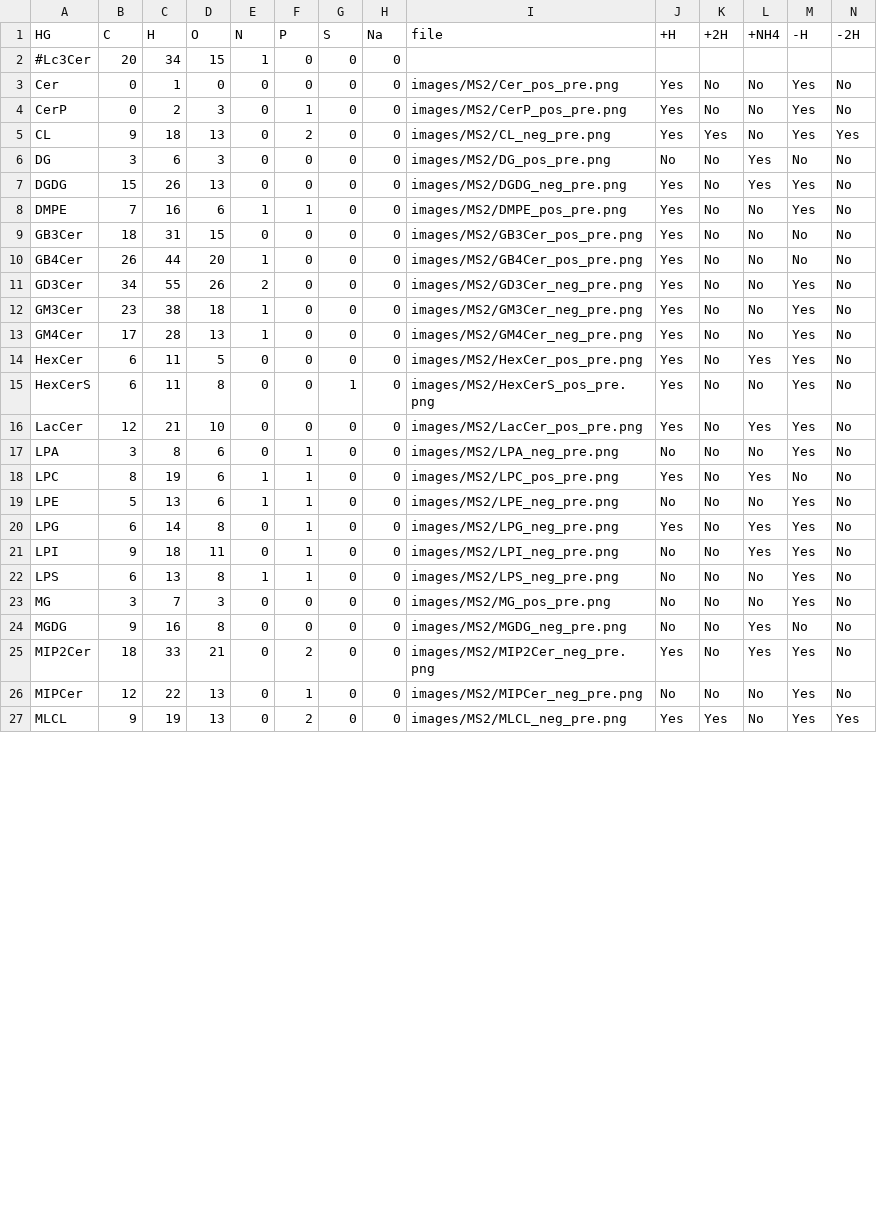
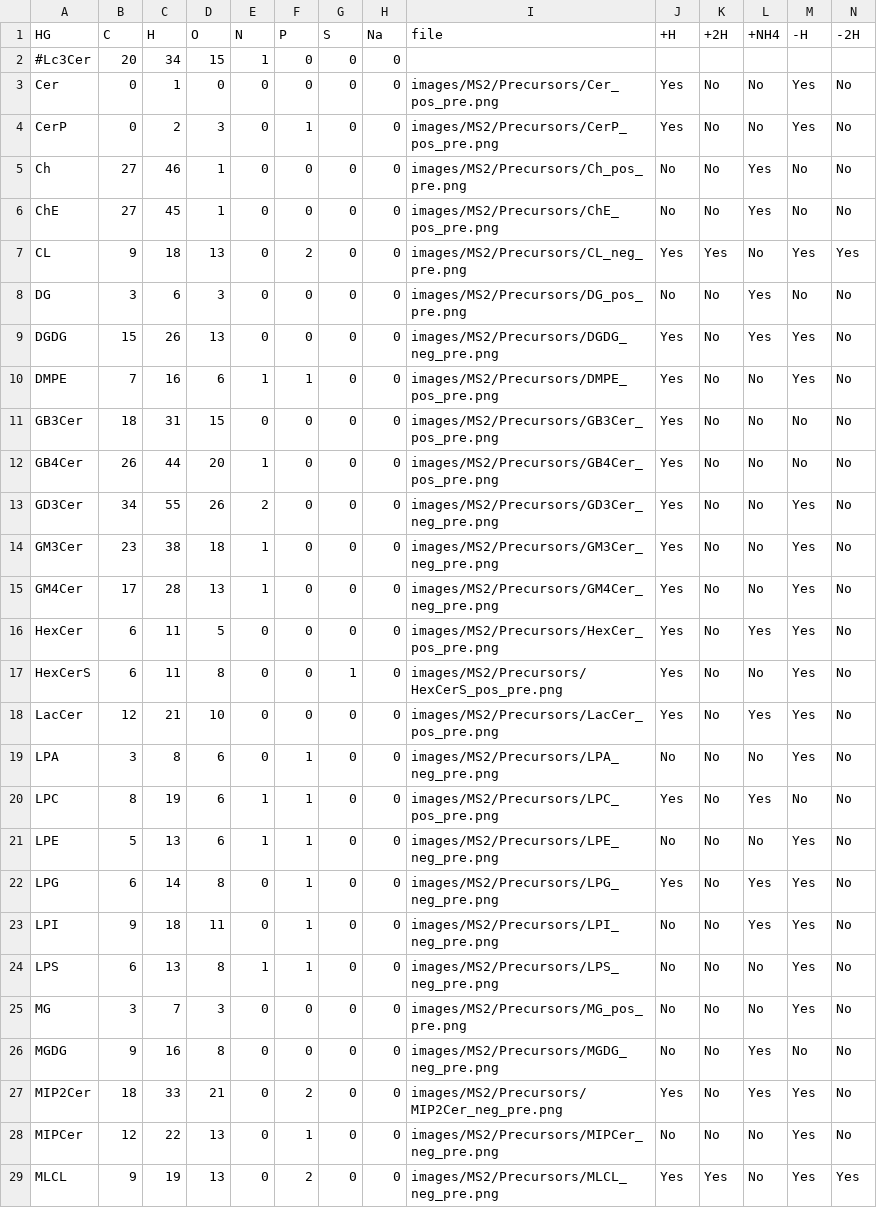
Before and after one commit to lifs-tools/lipidcreator, a CSV file: LipidCreator/data/headgroups.csv, drawn as a sheet; only a part is shown; addresses are those after the commit; rows hold the shown columns only; the diff covers the shown part only; the diff names each change by its address in the sheet, - before the commit and + after, or states it on an @@ line.

```diff
--- a/LipidCreator/data/headgroups.csv
+++ b/LipidCreator/data/headgroups.csv
-I3 (file): images/MS2/Cer_pos_pre.png
+I3 (file): images/MS2/Precursors/Cer_pos_pre.png
-I4 (file): images/MS2/CerP_pos_pre.png
+I4 (file): images/MS2/Precursors/CerP_pos_pre.png
+row 5: Ch | 27 | 46 | 1 | 0 | 0 | 0 | 0 | images/MS2/Precursors/Ch_pos_pre.png | No | No | Yes | No | No
+row 6: ChE | 27 | 45 | 1 | 0 | 0 | 0 | 0 | images/MS2/Precursors/ChE_pos_pre.png | No | No | Yes | No | No
-I7 (file): images/MS2/CL_neg_pre.png
+I7 (file): images/MS2/Precursors/CL_neg_pre.png
-I8 (file): images/MS2/DG_pos_pre.png
+I8 (file): images/MS2/Precursors/DG_pos_pre.png
-I9 (file): images/MS2/DGDG_neg_pre.png
+I9 (file): images/MS2/Precursors/DGDG_neg_pre.png
-I10 (file): images/MS2/DMPE_pos_pre.png
+I10 (file): images/MS2/Precursors/DMPE_pos_pre.png
-I11 (file): images/MS2/GB3Cer_pos_pre.png
+I11 (file): images/MS2/Precursors/GB3Cer_pos_pre.png
-I12 (file): images/MS2/GB4Cer_pos_pre.png
+I12 (file): images/MS2/Precursors/GB4Cer_pos_pre.png
-I13 (file): images/MS2/GD3Cer_neg_pre.png
+I13 (file): images/MS2/Precursors/GD3Cer_neg_pre.png
-I14 (file): images/MS2/GM3Cer_neg_pre.png
+I14 (file): images/MS2/Precursors/GM3Cer_neg_pre.png
-I15 (file): images/MS2/GM4Cer_neg_pre.png
+I15 (file): images/MS2/Precursors/GM4Cer_neg_pre.png
-I16 (file): images/MS2/HexCer_pos_pre.png
+I16 (file): images/MS2/Precursors/HexCer_pos_pre.png
-I17 (file): images/MS2/HexCerS_pos_pre.png
+I17 (file): images/MS2/Precursors/HexCerS_pos_pre.png
-I18 (file): images/MS2/LacCer_pos_pre.png
+I18 (file): images/MS2/Precursors/LacCer_pos_pre.png
-I19 (file): images/MS2/LPA_neg_pre.png
+I19 (file): images/MS2/Precursors/LPA_neg_pre.png
-I20 (file): images/MS2/LPC_pos_pre.png
+I20 (file): images/MS2/Precursors/LPC_pos_pre.png
-I21 (file): images/MS2/LPE_neg_pre.png
+I21 (file): images/MS2/Precursors/LPE_neg_pre.png
-I22 (file): images/MS2/LPG_neg_pre.png
+I22 (file): images/MS2/Precursors/LPG_neg_pre.png
-I23 (file): images/MS2/LPI_neg_pre.png
+I23 (file): images/MS2/Precursors/LPI_neg_pre.png
-I24 (file): images/MS2/LPS_neg_pre.png
+I24 (file): images/MS2/Precursors/LPS_neg_pre.png
-I25 (file): images/MS2/MG_pos_pre.png
+I25 (file): images/MS2/Precursors/MG_pos_pre.png
-I26 (file): images/MS2/MGDG_neg_pre.png
+I26 (file): images/MS2/Precursors/MGDG_neg_pre.png
-I27 (file): images/MS2/MIP2Cer_neg_pre.png
+I27 (file): images/MS2/Precursors/MIP2Cer_neg_pre.png
-I28 (file): images/MS2/MIPCer_neg_pre.png
+I28 (file): images/MS2/Precursors/MIPCer_neg_pre.png
-I29 (file): images/MS2/MLCL_neg_pre.png
+I29 (file): images/MS2/Precursors/MLCL_neg_pre.png
```
Also changed, not shown: 24 edited cells elsewhere in this file, 2 other files.
